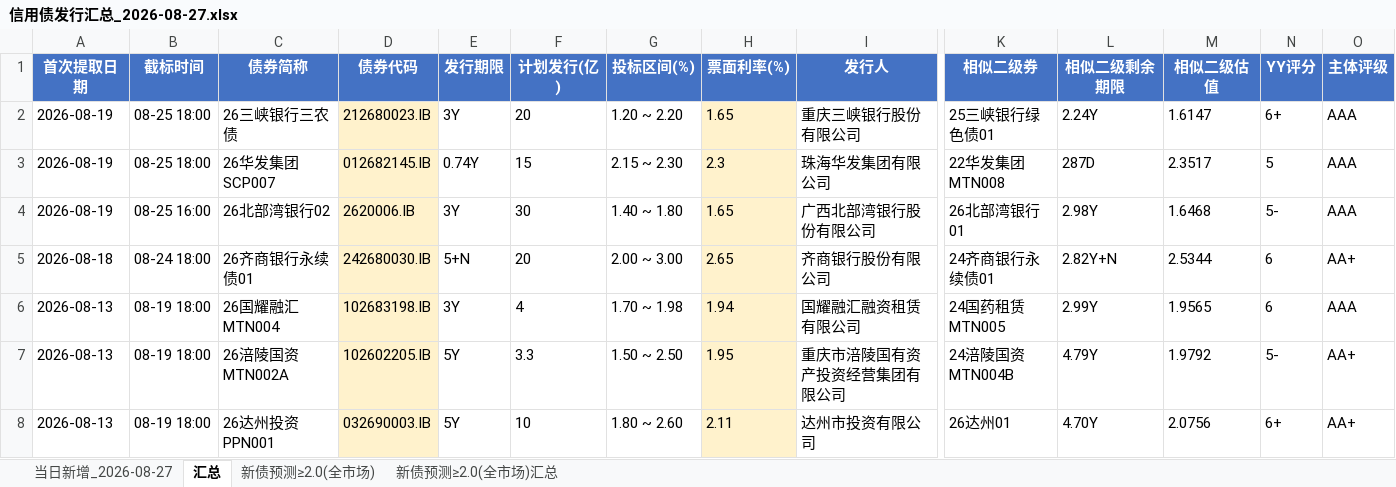
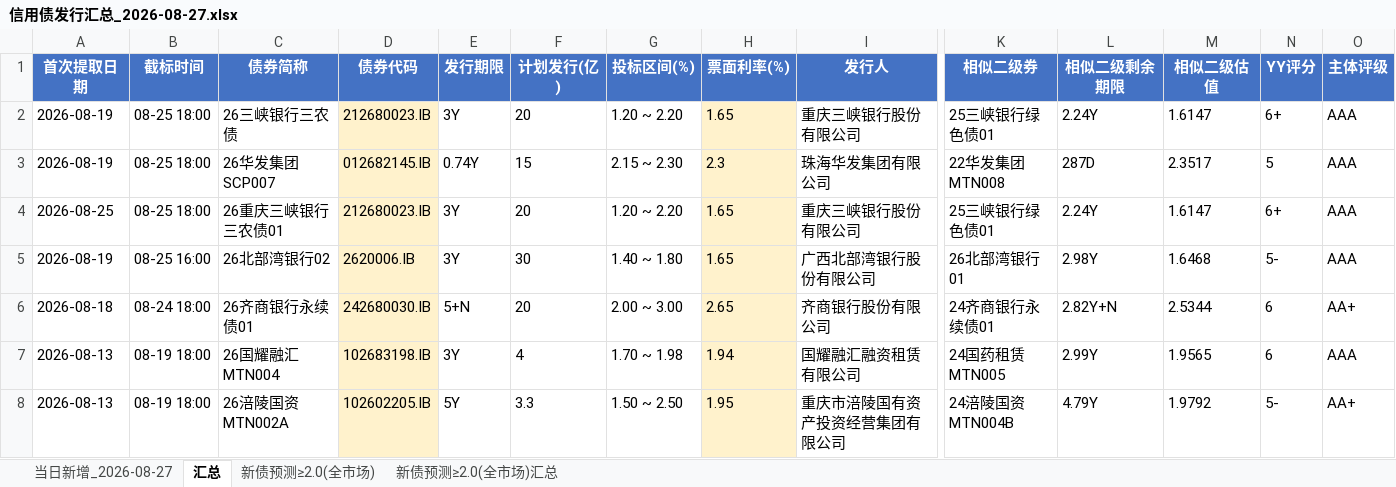
Before and after one commit to geomouse/innodealing-bond-export, an Excel workbook: data/信用债发行汇总_2026-08-27.xlsx, sheet 汇总, drawn as a sheet; only a part is shown, gaps mark what is left out; the shorter side is filled out with more unchanged rows; values as stored, in another font and other column widths than the file's, no borders; rows hold the shown columns only; the diff names each change by its address in the sheet, - before the commit and + after, or states it on an @@ line.

```diff
--- a/data/信用债发行汇总_2026-08-27.xlsx (sheet 汇总)
+++ b/data/信用债发行汇总_2026-08-27.xlsx (sheet 汇总)
+row 4: 2026-08-25 | 08-25 18:00 | 26重庆三峡银行三农债01 | 212680023.IB | 3Y | 20 | 1.20 ~ 2.20 | 1.65 | 重庆三峡银行股份有限公司 | 25三峡银行绿色债01 | 2.24Y | 1.6147 | 6+ | AAA
```
Also changed, not shown: sheet 新债预测≥2.0(全市场)汇总, sheet 新债预测≥2.0(全市场), data/credit_bond_all_2026-08-21.xlsx, data/credit_bond_all_2026-08-24.xlsx, 11 other files.
